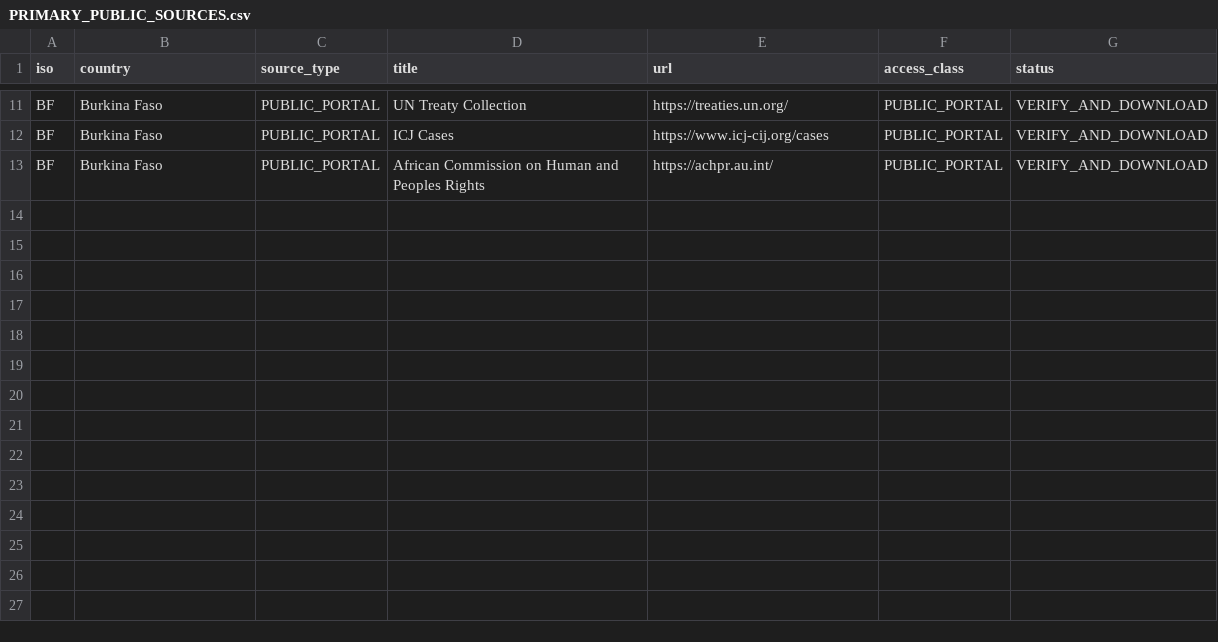
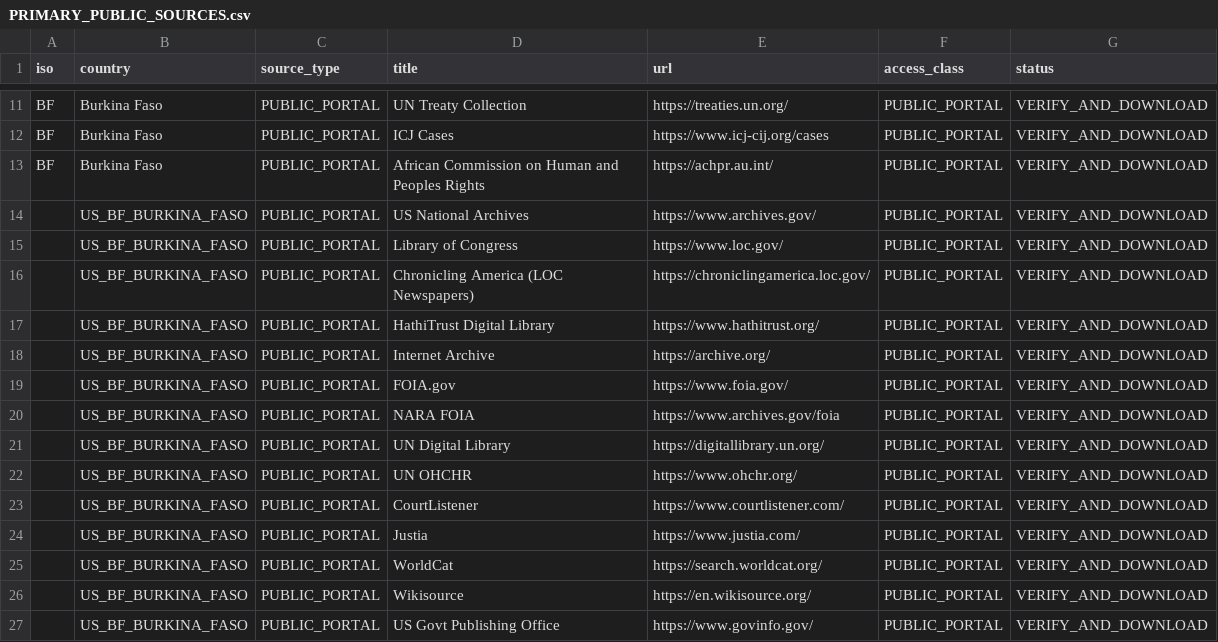
Before and after one commit to GlobalRestitutionAlliance/africa-us-bf-burkina-faso-master-litigation, a CSV file: 03_Evidentiary_Exhibits/PRIMARY_PUBLIC_SOURCES.csv, drawn as a sheet; only a part is shown, gaps mark what is left out.

Commit message:
Expand primary public source registries (Batch 2)

```diff
--- a/03_Evidentiary_Exhibits/PRIMARY_PUBLIC_SOURCES.csv
+++ b/03_Evidentiary_Exhibits/PRIMARY_PUBLIC_SOURCES.csv
@@ -13 +13,15 @@ BF,Burkina Faso,PUBLIC_PORTAL,ICJ Cases,https://www.icj-cij.org/cases,PUBLIC_POR
 BF,Burkina Faso,PUBLIC_PORTAL,African Commission on Human and Peoples Rights,https://achpr.au.int/,PUBLIC_PORTAL,VERIFY_AND_DOWNLOAD
+,US_BF_BURKINA_FASO,PUBLIC_PORTAL,US National Archives,https://www.archives.gov/,PUBLIC_PORTAL,VERIFY_AND_DOWNLOAD
+,US_BF_BURKINA_FASO,PUBLIC_PORTAL,Library of Congress,https://www.loc.gov/,PUBLIC_PORTAL,VERIFY_AND_DOWNLOAD
+,US_BF_BURKINA_FASO,PUBLIC_PORTAL,Chronicling America (LOC Newspapers),https://chroniclingamerica.loc.gov/,PUBLIC_PORTAL,VERIFY_AND_DOWNLOAD
+,US_BF_BURKINA_FASO,PUBLIC_PORTAL,HathiTrust Digital Library,https://www.hathitrust.org/,PUBLIC_PORTAL,VERIFY_AND_DOWNLOAD
+,US_BF_BURKINA_FASO,PUBLIC_PORTAL,Internet Archive,https://archive.org/,PUBLIC_PORTAL,VERIFY_AND_DOWNLOAD
+,US_BF_BURKINA_FASO,PUBLIC_PORTAL,FOIA.gov,https://www.foia.gov/,PUBLIC_PORTAL,VERIFY_AND_DOWNLOAD
+,US_BF_BURKINA_FASO,PUBLIC_PORTAL,NARA FOIA,https://www.archives.gov/foia,PUBLIC_PORTAL,VERIFY_AND_DOWNLOAD
+,US_BF_BURKINA_FASO,PUBLIC_PORTAL,UN Digital Library,https://digitallibrary.un.org/,PUBLIC_PORTAL,VERIFY_AND_DOWNLOAD
+,US_BF_BURKINA_FASO,PUBLIC_PORTAL,UN OHCHR,https://www.ohchr.org/,PUBLIC_PORTAL,VERIFY_AND_DOWNLOAD
+,US_BF_BURKINA_FASO,PUBLIC_PORTAL,CourtListener,https://www.courtlistener.com/,PUBLIC_PORTAL,VERIFY_AND_DOWNLOAD
+,US_BF_BURKINA_FASO,PUBLIC_PORTAL,Justia,https://www.justia.com/,PUBLIC_PORTAL,VERIFY_AND_DOWNLOAD
+,US_BF_BURKINA_FASO,PUBLIC_PORTAL,WorldCat,https://search.worldcat.org/,PUBLIC_PORTAL,VERIFY_AND_DOWNLOAD
+,US_BF_BURKINA_FASO,PUBLIC_PORTAL,Wikisource,https://en.wikisource.org/,PUBLIC_PORTAL,VERIFY_AND_DOWNLOAD
+,US_BF_BURKINA_FASO,PUBLIC_PORTAL,US Govt Publishing Office,https://www.govinfo.gov/,PUBLIC_PORTAL,VERIFY_AND_DOWNLOAD
```
Also changed, not shown: 2 other files.
